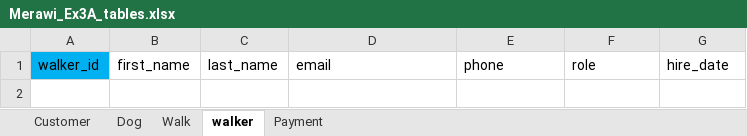
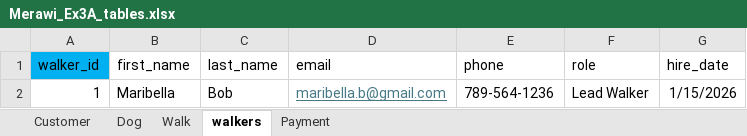
Before and after one commit to Char00char/W2_Workshop, an Excel workbook: Merawi_Ex3A_tables.xlsx, sheet walkers, drawn as a sheet; values as stored, in another font and other column widths than the file's, no borders; the diff names each change by its address in the sheet, - before the commit and + after, or states it on an @@ line.

```diff
--- a/Merawi_Ex3A_tables.xlsx (sheet walkers)
+++ b/Merawi_Ex3A_tables.xlsx (sheet walkers)
-sheet tab: walker
+sheet tab: walkers
+row 2: 1 | Maribella | Bob | maribella.b@gmail.com | 789-564-1236 | Lead Walker | 1/15/2026
```
Also changed, not shown: sheet Dog, sheet Customer, sheet Walk, sheet Payment, 1 other file.
